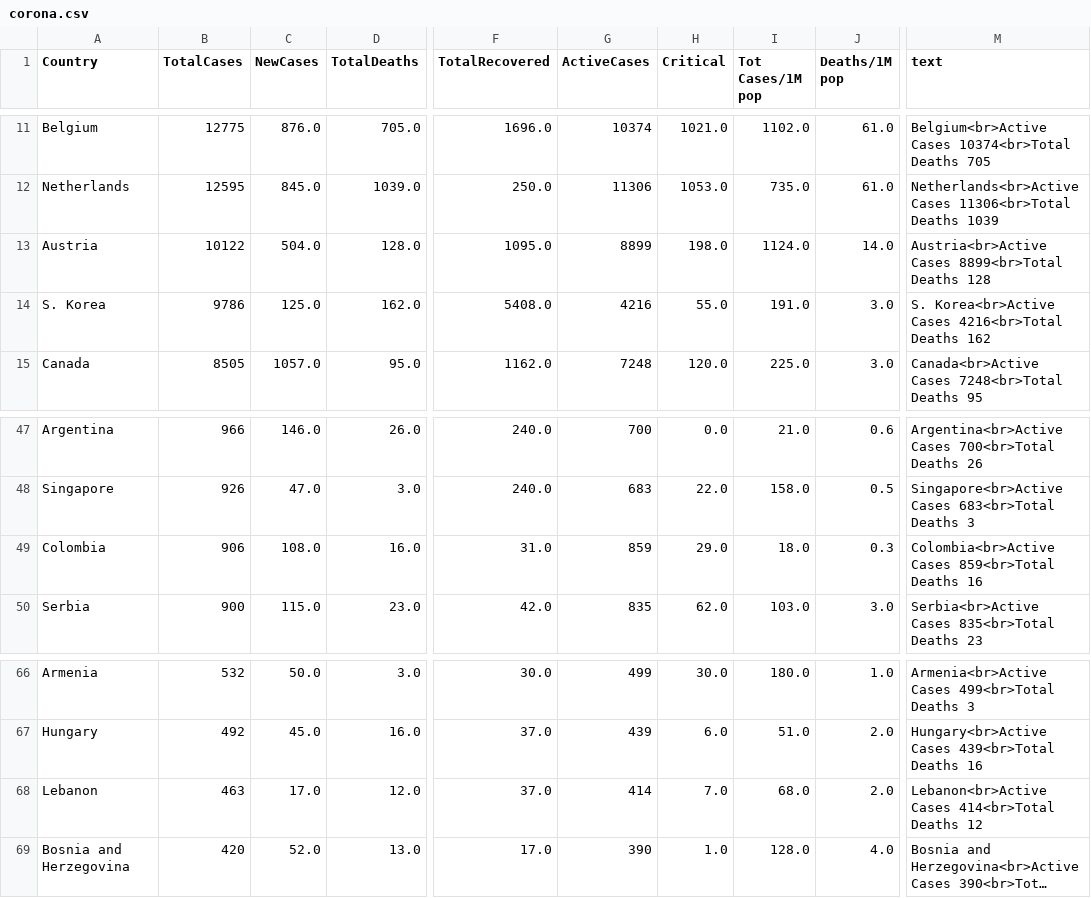
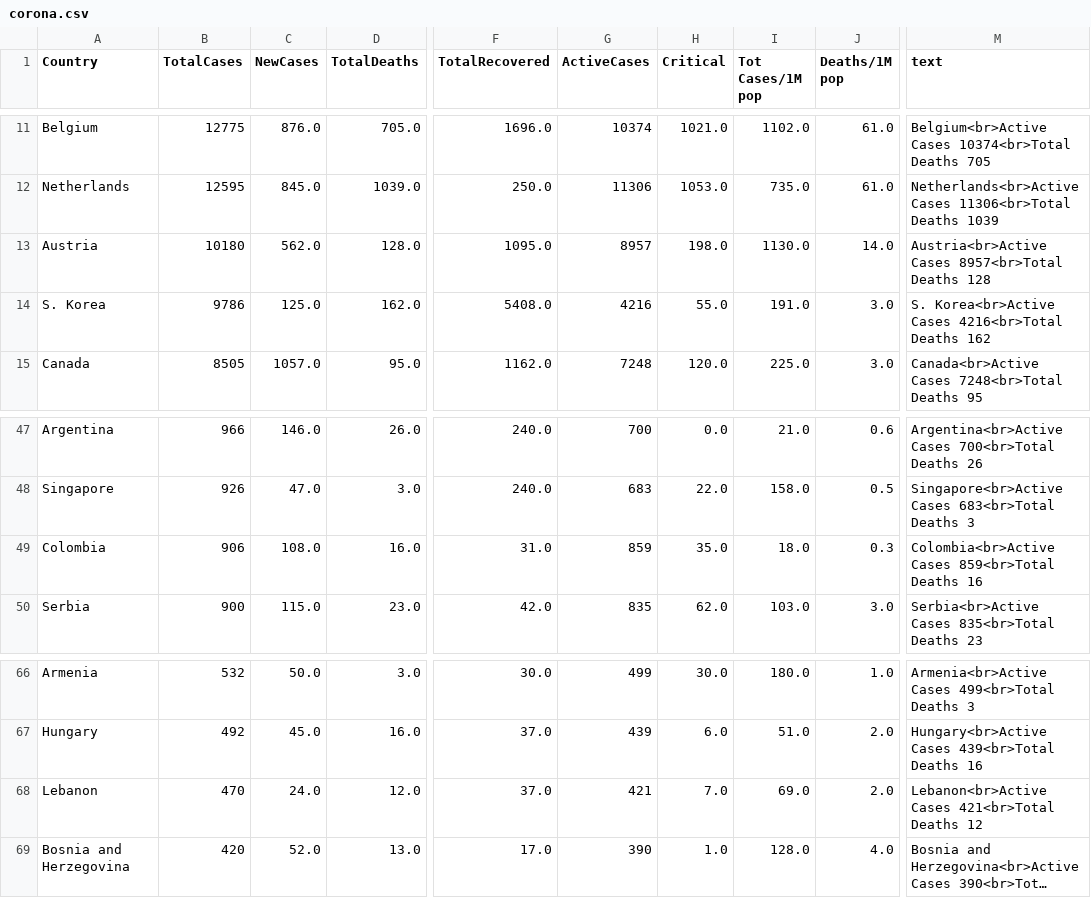
Before and after one commit to amtam0/coronavirus-world-map, a CSV file: static/data/corona.csv, drawn as a sheet; only a part is shown, gaps mark what is left out; long unchanged cells end in …; the diff names each change by its address in the sheet, - before the commit and + after, or states it on an @@ line.

Commit message:
update corona.csv

```diff
--- a/static/data/corona.csv
+++ b/static/data/corona.csv
-B13 (TotalCases): 10122
+B13 (TotalCases): 10180
-C13 (NewCases): 504.0
+C13 (NewCases): 562.0
-G13 (ActiveCases): 8899
+G13 (ActiveCases): 8957
-I13 (Tot Cases/1M pop): 1124.0
+I13 (Tot Cases/1M pop): 1130.0
-M13 (text): Austria<br>Active Cases 8899<br>Total Deaths 128
+M13 (text): Austria<br>Active Cases 8957<br>Total Deaths 128
-H49 (Critical): 29.0
+H49 (Critical): 35.0
-B68 (TotalCases): 463
+B68 (TotalCases): 470
-C68 (NewCases): 17.0
+C68 (NewCases): 24.0
-G68 (ActiveCases): 414
+G68 (ActiveCases): 421
-I68 (Tot Cases/1M pop): 68.0
+I68 (Tot Cases/1M pop): 69.0
-M68 (text): Lebanon<br>Active Cases 414<br>Total Deaths 12
+M68 (text): Lebanon<br>Active Cases 421<br>Total Deaths 12
```
